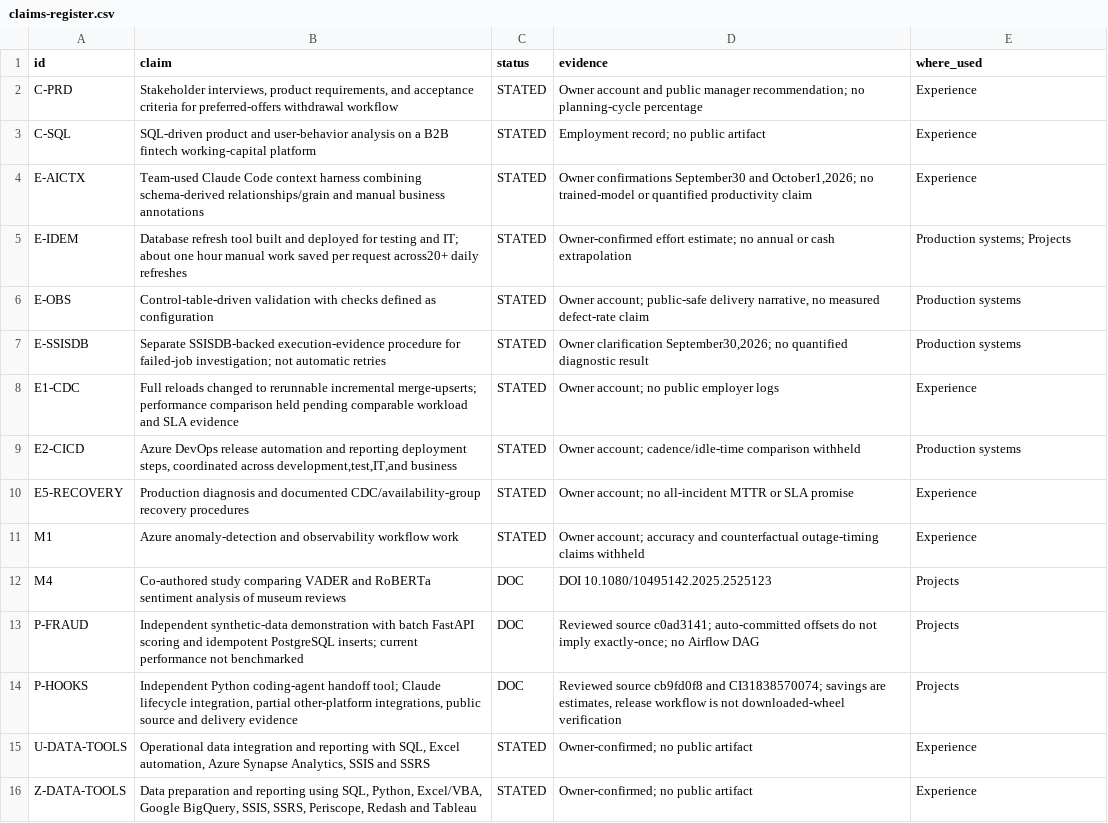
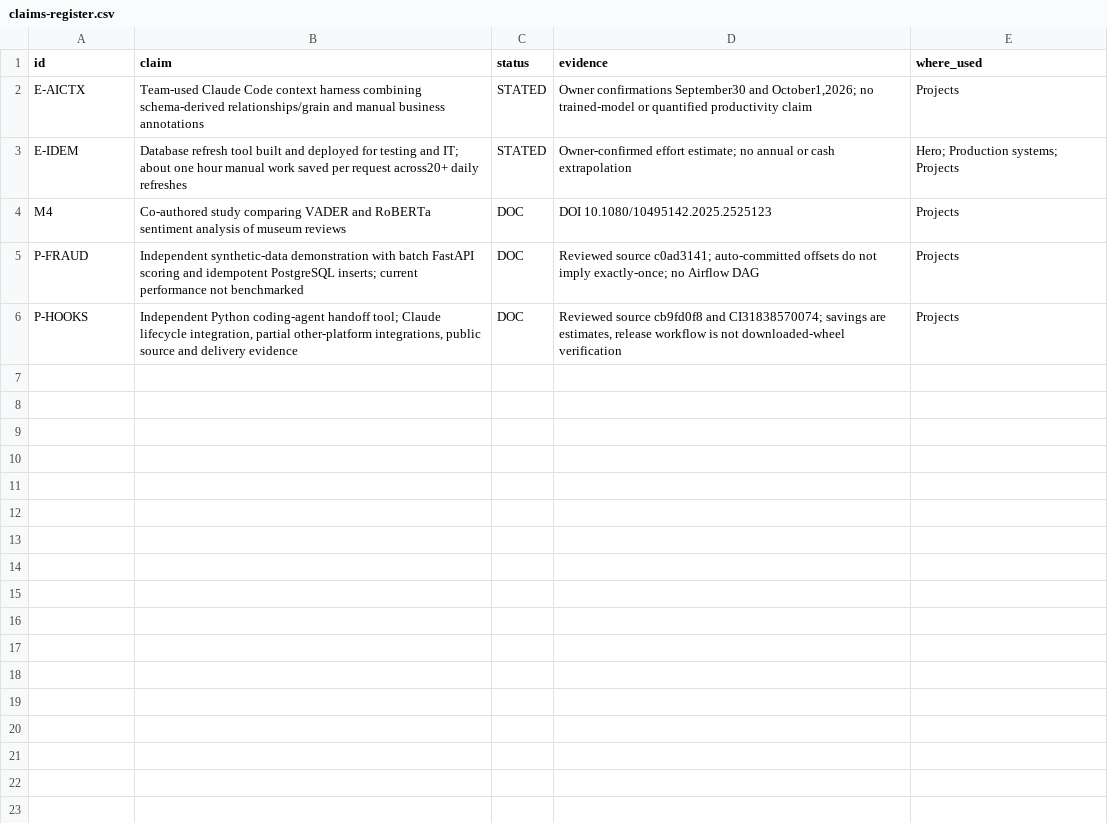
Before and after one commit to narendranathe/narendranathe.github.io, a CSV file: static/claims-register.csv, drawn as a sheet.

```diff
--- a/static/claims-register.csv
+++ b/static/claims-register.csv
@@ -1,12 +1,4 @@
 id,claim,status,evidence,where_used
-C-PRD,"Stakeholder interviews, product requirements, and acceptance criteria for preferred-offers withdrawal workflow",STATED,Owner account and public manager recommendation; no planning-cycle percentage,Experience
-C-SQL,SQL-driven product and user-behavior analysis on a B2B fintech working-capital platform,STATED,Employment record; no public artifact,Experience
-E-AICTX,Team-used Claude Code context harness combining schema-derived relationships/grain and manual business annotations,STATED,"Owner confirmations September30 and October1,2026; no trained-model or quantified productivity claim",Experience
-E-IDEM,Database refresh tool built and deployed for testing and IT; about one hour manual work saved per request across20+ daily refreshes,STATED,Owner-confirmed effort estimate; no annual or cash extrapolation,Production systems; Projects
-E-OBS,Control-table-driven validation with checks defined as configuration,STATED,"Owner account; public-safe delivery narrative, no measured defect-rate claim",Production systems
-E-SSISDB,Separate SSISDB-backed execution-evidence procedure for failed-job investigation; not automatic retries,STATED,"Owner clarification September30,2026; no quantified diagnostic result",Production systems
-E1-CDC,Full reloads changed to rerunnable incremental merge-upserts; performance comparison held pending comparable workload and SLA evidence,STATED,Owner account; no public employer logs,Experience
-E2-CICD,"Azure DevOps release automation and reporting deployment steps, coordinated across development,test,IT,and business",STATED,Owner account; cadence/idle-time comparison withheld,Production systems
-E5-RECOVERY,Production diagnosis and documented CDC/availability-group recovery procedures,STATED,Owner account; no all-incident MTTR or SLA promise,Experience
-M1,Azure anomaly-detection and observability workflow work,STATED,Owner account; accuracy and counterfactual outage-timing claims withheld,Experience
+E-AICTX,Team-used Claude Code context harness combining schema-derived relationships/grain and manual business annotations,STATED,"Owner confirmations September30 and October1,2026; no trained-model or quantified productivity claim",Projects
+E-IDEM,Database refresh tool built and deployed for testing and IT; about one hour manual work saved per request across20+ daily refreshes,STATED,Owner-confirmed effort estimate; no annual or cash extrapolation,Hero; Production systems; Projects
 M4,Co-authored study comparing VADER and RoBERTa sentiment analysis of museum reviews,DOC,DOI 10.1080/10495142.2025.2525123,Projects
@@ -14,3 +6 @@ P-FRAUD,Independent synthetic-data demonstration with batch FastAPI scoring and
 P-HOOKS,"Independent Python coding-agent handoff tool; Claude lifecycle integration, partial other-platform integrations, public source and delivery evidence",DOC,"Reviewed source cb9fd0f8 and CI31838570074; savings are estimates, release workflow is not downloaded-wheel verification",Projects
-U-DATA-TOOLS,"Operational data integration and reporting with SQL, Excel automation, Azure Synapse Analytics, SSIS and SSRS",STATED,Owner-confirmed; no public artifact,Experience
-Z-DATA-TOOLS,"Data preparation and reporting using SQL, Python, Excel/VBA, Google BigQuery, SSIS, SSRS, Periscope, Redash and Tableau",STATED,Owner-confirmed; no public artifact,Experience
```
Also changed, not shown: 8 other files.
